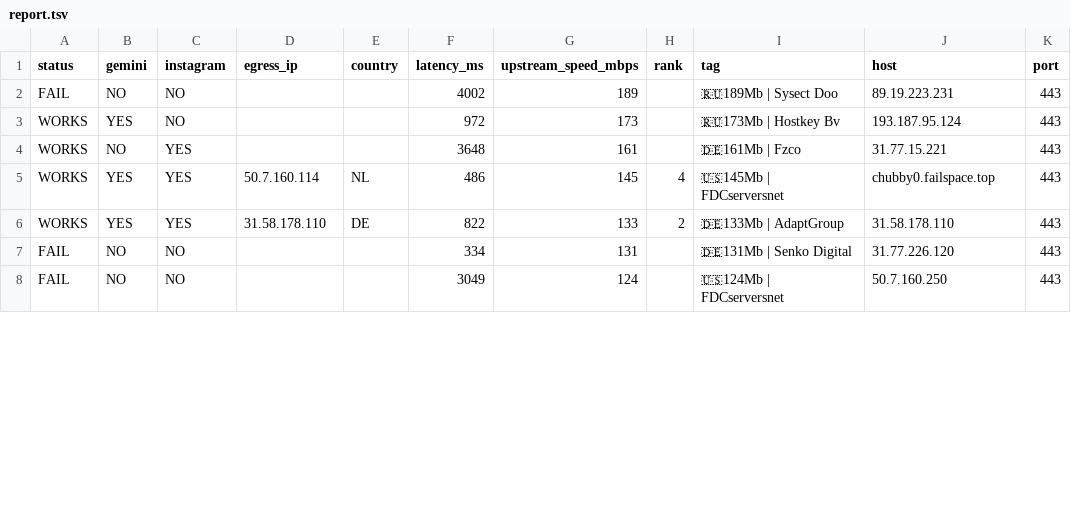
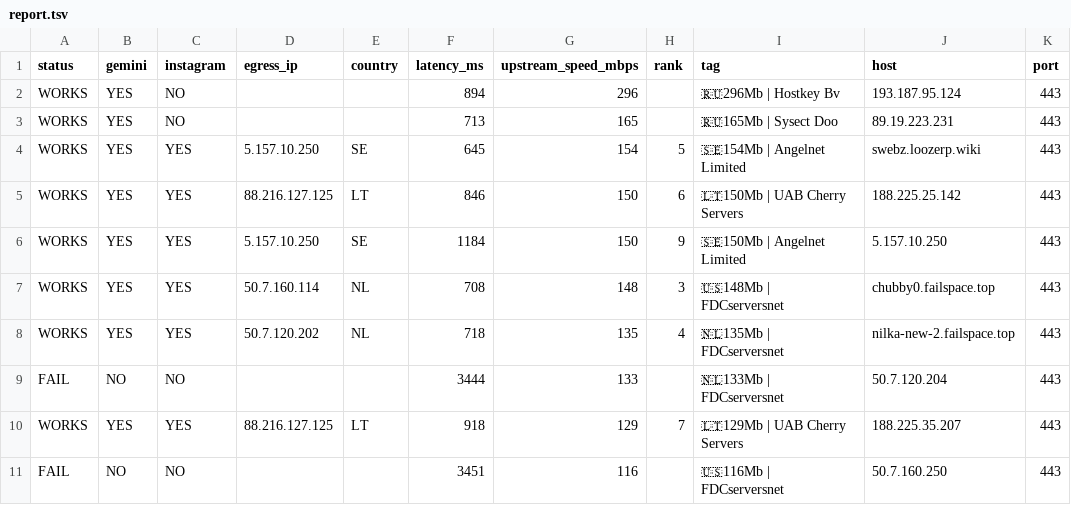
Before and after one commit to StarLordKarma/v2rayn-auto-subscription, a TSV file: report.tsv, drawn as a sheet; only a part is shown; the diff covers the shown part only.

```diff
--- a/report.tsv
+++ b/report.tsv
@@ -1,8 +1,11 @@
 status	gemini	instagram	egress_ip	country	latency_ms	upstream_speed_mbps	rank	tag	host	port
-FAIL	NO	NO			4002	189		🇷🇺189Mb | Sysect Doo	89.19.223.231	443
-WORKS	YES	NO			972	173		🇷🇺173Mb | Hostkey Bv	193.187.95.124	443
-WORKS	NO	YES			3648	161		🇩🇪161Mb | Fzco	31.77.15.221	443
-WORKS	YES	YES	50.7.160.114	NL	486	145	4	🇺🇸145Mb | FDCserversnet	chubby0.failspace.top	443
-WORKS	YES	YES	31.58.178.110	DE	822	133	2	🇩🇪133Mb | AdaptGroup	31.58.178.110	443
-FAIL	NO	NO			334	131		🇩🇪131Mb | Senko Digital	31.77.226.120	443
-FAIL	NO	NO			3049	124		🇺🇸124Mb | FDCserversnet	50.7.160.250	443
+WORKS	YES	NO			894	296		🇷🇺296Mb | Hostkey Bv	193.187.95.124	443
+WORKS	YES	NO			713	165		🇷🇺165Mb | Sysect Doo	89.19.223.231	443
+WORKS	YES	YES	5.157.10.250	SE	645	154	5	🇸🇪154Mb | Angelnet Limited	swebz.loozerp.wiki	443
+WORKS	YES	YES	88.216.127.125	LT	846	150	6	🇱🇹150Mb | UAB Cherry Servers	188.225.25.142	443
+WORKS	YES	YES	5.157.10.250	SE	1184	150	9	🇸🇪150Mb | Angelnet Limited	5.157.10.250	443
+WORKS	YES	YES	50.7.160.114	NL	708	148	3	🇺🇸148Mb | FDCserversnet	chubby0.failspace.top	443
+WORKS	YES	YES	50.7.120.202	NL	718	135	4	🇳🇱135Mb | FDCserversnet	nilka-new-2.failspace.top	443
+FAIL	NO	NO			3444	133		🇳🇱133Mb | FDCserversnet	50.7.120.204	443
+WORKS	YES	YES	88.216.127.125	LT	918	129	7	🇱🇹129Mb | UAB Cherry Servers	188.225.35.207	443
+FAIL	NO	NO			3451	116		🇺🇸116Mb | FDCserversnet	50.7.160.250	443
```
Also changed, not shown: 4 added rows, 3 removed rows and 33 edited cells elsewhere in this file, 2 other files.
